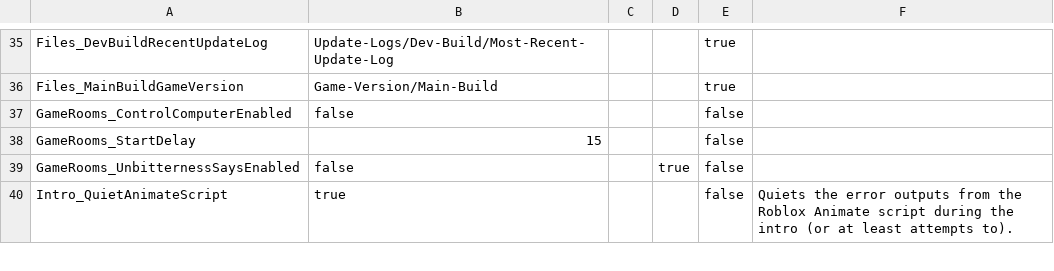
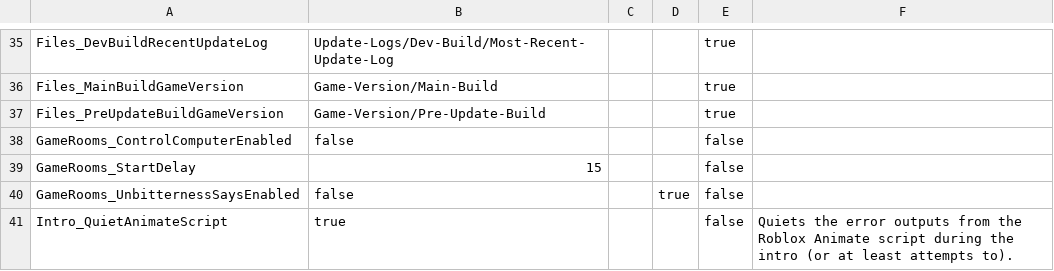
Before and after one commit to BOBDevStudio/RBAP-Flags, a CSV file: FlagsInfo.csv, drawn as a sheet; only a part is shown, gaps mark what is left out; the diff names each change by its address in the sheet, - before the commit and + after, or states it on an @@ line.

Commit message:
Added flag: Files_PreUpdateBuildGameVersion

```diff
--- a/FlagsInfo.csv
+++ b/FlagsInfo.csv
+row 37: Files_PreUpdateBuildGameVersion | Game-Version/Pre-Update-Build |  |  | true
```
Also changed, not shown: 2 other files.
